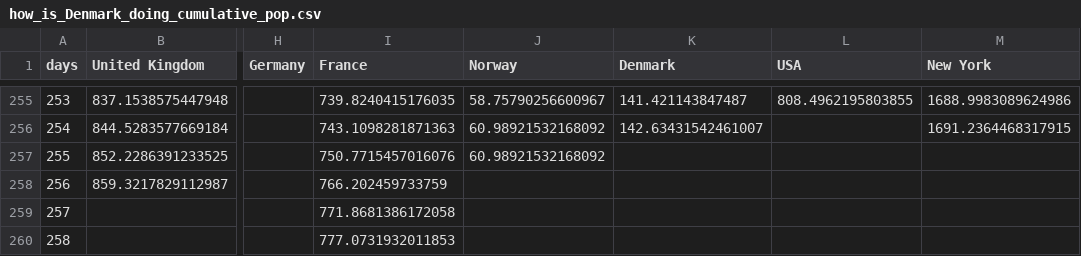
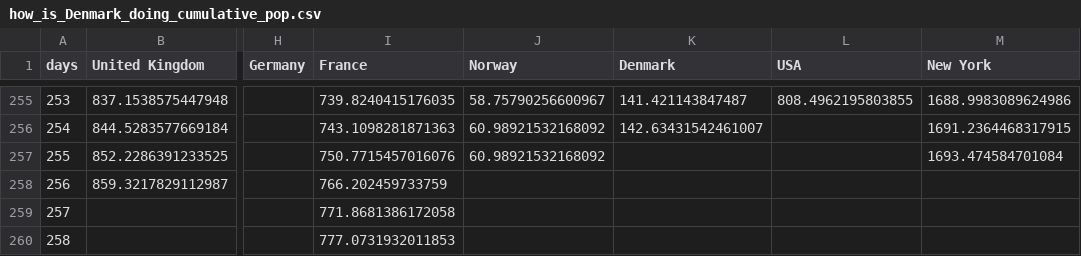
Before and after one commit to cboesgaard/how_is_Denmark_doing, a CSV file: data/how_is_Denmark_doing_cumulative_pop.csv, drawn as a sheet; only a part is shown, gaps mark what is left out; the diff names each change by its address in the sheet, - before the commit and + after, or states it on an @@ line.

```diff
--- a/data/how_is_Denmark_doing_cumulative_pop.csv
+++ b/data/how_is_Denmark_doing_cumulative_pop.csv
-M257 (New York): (empty)
+M257 (New York): 1693.474584701084
```
Also changed, not shown: data/how_is_Denmark_doing_cumulative.csv, data/how_is_Denmark_doing_daily.csv, 5 other files.
